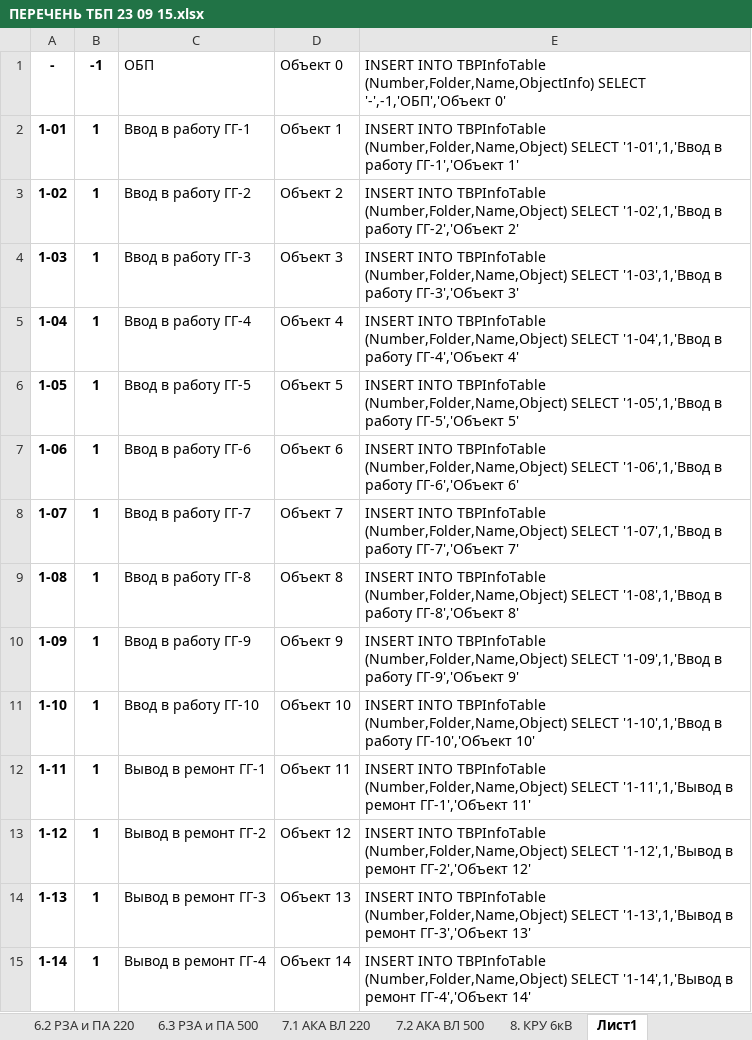
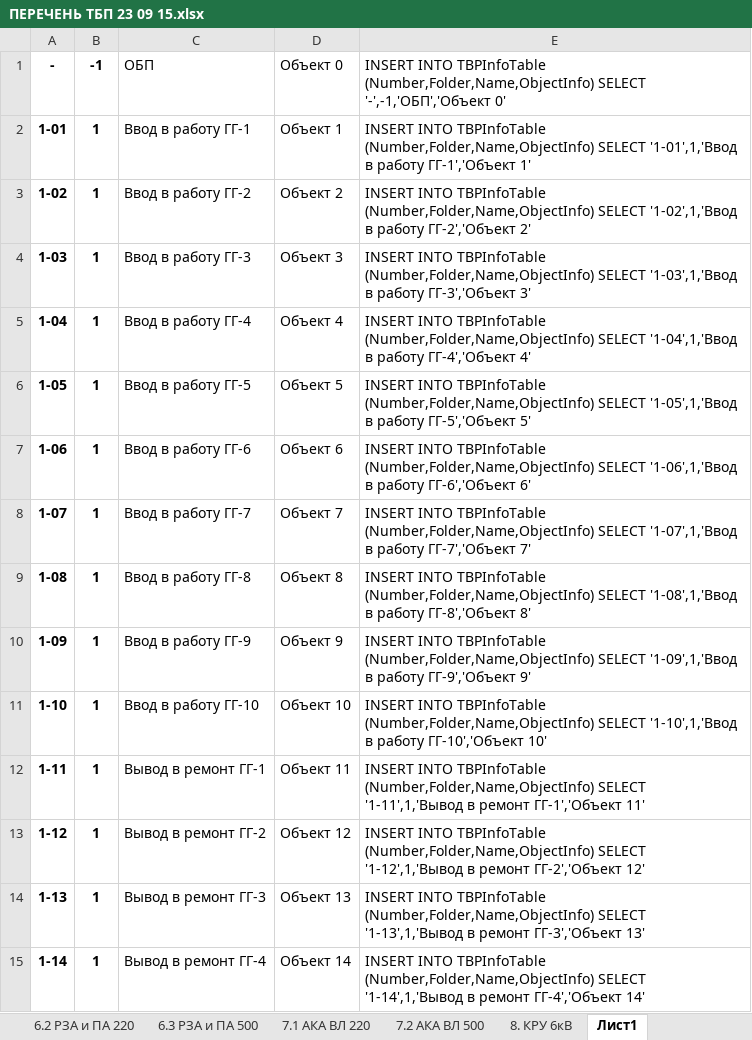
Before and after one commit to rj128x/BlankJournal, an Excel workbook: BlankJournal/Data/ПЕРЕЧЕНЬ ТБП 23 09 15.xlsx, sheet Лист1, drawn as a sheet; only a part is shown; values as stored, in another font and other column widths than the file's, no borders; the diff covers the shown part only; the diff names each change by its address in the sheet, - before the commit and + after, or states it on an @@ line.

```diff
--- a/BlankJournal/Data/ПЕРЕЧЕНЬ ТБП 23 09 15.xlsx (sheet Лист1)
+++ b/BlankJournal/Data/ПЕРЕЧЕНЬ ТБП 23 09 15.xlsx (sheet Лист1)
-E2: …INTO TBPInfoTable (Number,Folder,Name,Object) SELECT '1-01',1,'Ввод…
+E2: …INTO TBPInfoTable (Number,Folder,Name,ObjectInfo) SELECT '1-01',1,'Ввод…
-E3: …INTO TBPInfoTable (Number,Folder,Name,Object) SELECT '1-02',1,'Ввод…
+E3: …INTO TBPInfoTable (Number,Folder,Name,ObjectInfo) SELECT '1-02',1,'Ввод…
-E4: …INTO TBPInfoTable (Number,Folder,Name,Object) SELECT '1-03',1,'Ввод…
+E4: …INTO TBPInfoTable (Number,Folder,Name,ObjectInfo) SELECT '1-03',1,'Ввод…
-E5: …INTO TBPInfoTable (Number,Folder,Name,Object) SELECT '1-04',1,'Ввод…
+E5: …INTO TBPInfoTable (Number,Folder,Name,ObjectInfo) SELECT '1-04',1,'Ввод…
-E6: …INTO TBPInfoTable (Number,Folder,Name,Object) SELECT '1-05',1,'Ввод…
+E6: …INTO TBPInfoTable (Number,Folder,Name,ObjectInfo) SELECT '1-05',1,'Ввод…
-E7: …INTO TBPInfoTable (Number,Folder,Name,Object) SELECT '1-06',1,'Ввод…
+E7: …INTO TBPInfoTable (Number,Folder,Name,ObjectInfo) SELECT '1-06',1,'Ввод…
-E8: …INTO TBPInfoTable (Number,Folder,Name,Object) SELECT '1-07',1,'Ввод…
+E8: …INTO TBPInfoTable (Number,Folder,Name,ObjectInfo) SELECT '1-07',1,'Ввод…
-E9: …INTO TBPInfoTable (Number,Folder,Name,Object) SELECT '1-08',1,'Ввод…
+E9: …INTO TBPInfoTable (Number,Folder,Name,ObjectInfo) SELECT '1-08',1,'Ввод…
-E10: …INTO TBPInfoTable (Number,Folder,Name,Object) SELECT '1-09',1,'Ввод…
+E10: …INTO TBPInfoTable (Number,Folder,Name,ObjectInfo) SELECT '1-09',1,'Ввод…
-E11: …INTO TBPInfoTable (Number,Folder,Name,Object) SELECT '1-10',1,'Ввод…
+E11: …INTO TBPInfoTable (Number,Folder,Name,ObjectInfo) SELECT '1-10',1,'Ввод…
-E12: …INTO TBPInfoTable (Number,Folder,Name,Object) SELECT '1-11',1,'Вывод…
+E12: …INTO TBPInfoTable (Number,Folder,Name,ObjectInfo) SELECT '1-11',1,'Вывод…
-E13: …INTO TBPInfoTable (Number,Folder,Name,Object) SELECT '1-12',1,'Вывод…
+E13: …INTO TBPInfoTable (Number,Folder,Name,ObjectInfo) SELECT '1-12',1,'Вывод…
-E14: …INTO TBPInfoTable (Number,Folder,Name,Object) SELECT '1-13',1,'Вывод…
+E14: …INTO TBPInfoTable (Number,Folder,Name,ObjectInfo) SELECT '1-13',1,'Вывод…
-E15: …INTO TBPInfoTable (Number,Folder,Name,Object) SELECT '1-14',1,'Вывод…
+E15: …INTO TBPInfoTable (Number,Folder,Name,ObjectInfo) SELECT '1-14',1,'Вывод…
```
Also changed, not shown: 472 edited cells elsewhere in this sheet, 1 other file.
